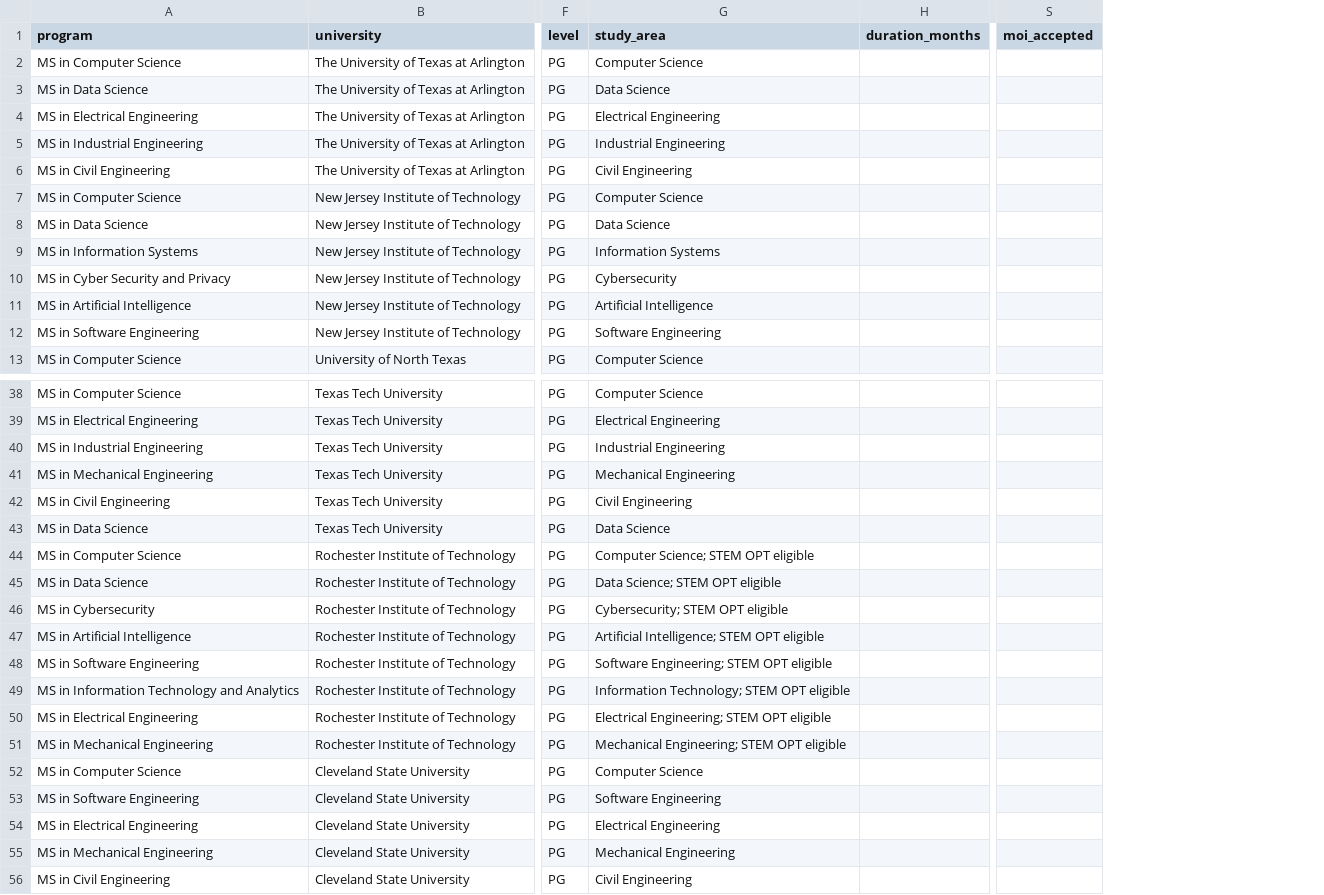
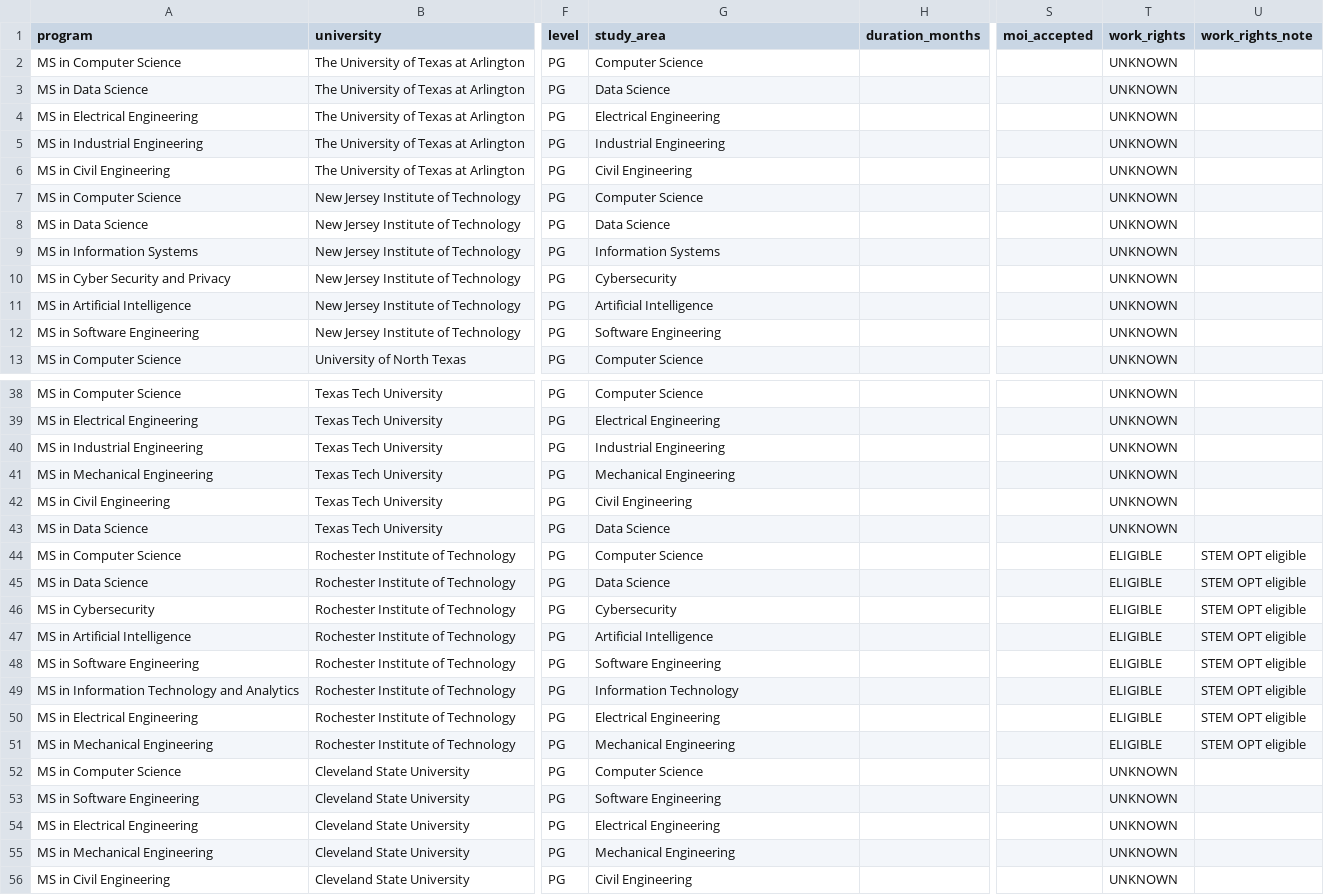
Before and after one commit to sreejith-medcity/study-abroad-new, a CSV file: catalogue/usa2.csv, drawn as a sheet; only a part is shown, gaps mark what is left out; the diff names each change by its address in the sheet, - before the commit and + after, or states it on an @@ line.

```diff
--- a/catalogue/usa2.csv
+++ b/catalogue/usa2.csv
+column T (work_rights), rows 2-13: all UNKNOWN; rows 38-56: UNKNOWN | UNKNOWN | UNKNOWN | UNKNOWN | UNKNOWN | UNKNOWN | ELIGIBLE | ELIGIBLE | ELIGIBLE | ELIGIBLE | ELIGIBLE | ELIGIBLE | ELIGIBLE | ELIGIBLE | UNKNOWN | UNKNOWN | UNKNOWN | UNKNOWN | UNKNOWN
+column U (work_rights_note), rows 44-51: all STEM OPT eligible
-G44 (study_area): Computer Science; STEM OPT eligible
+G44 (study_area): Computer Science
-G45 (study_area): Data Science; STEM OPT eligible
+G45 (study_area): Data Science
-G46 (study_area): Cybersecurity; STEM OPT eligible
+G46 (study_area): Cybersecurity
-G47 (study_area): Artificial Intelligence; STEM OPT eligible
+G47 (study_area): Artificial Intelligence
-G48 (study_area): Software Engineering; STEM OPT eligible
+G48 (study_area): Software Engineering
-G49 (study_area): Information Technology; STEM OPT eligible
+G49 (study_area): Information Technology
-G50 (study_area): Electrical Engineering; STEM OPT eligible
+G50 (study_area): Electrical Engineering
-G51 (study_area): Mechanical Engineering; STEM OPT eligible
+G51 (study_area): Mechanical Engineering
```
Also changed, not shown: catalogue/australia2.csv, catalogue/canada2.csv, 26 other files.
